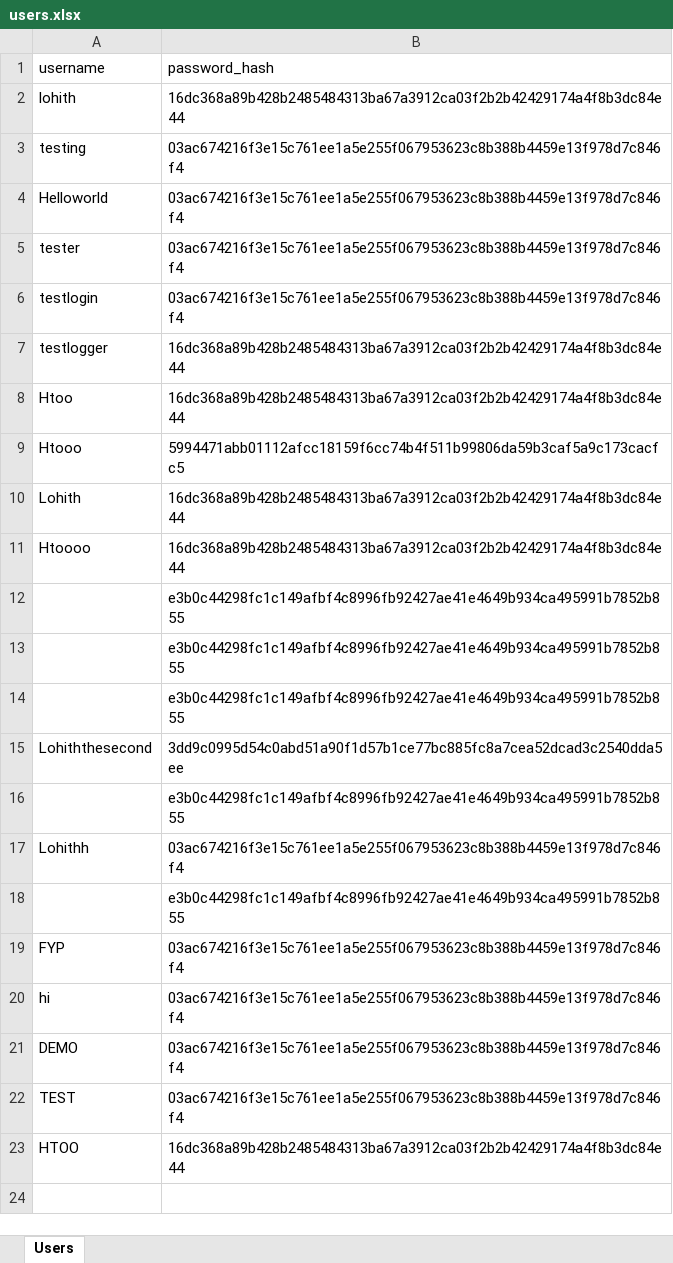
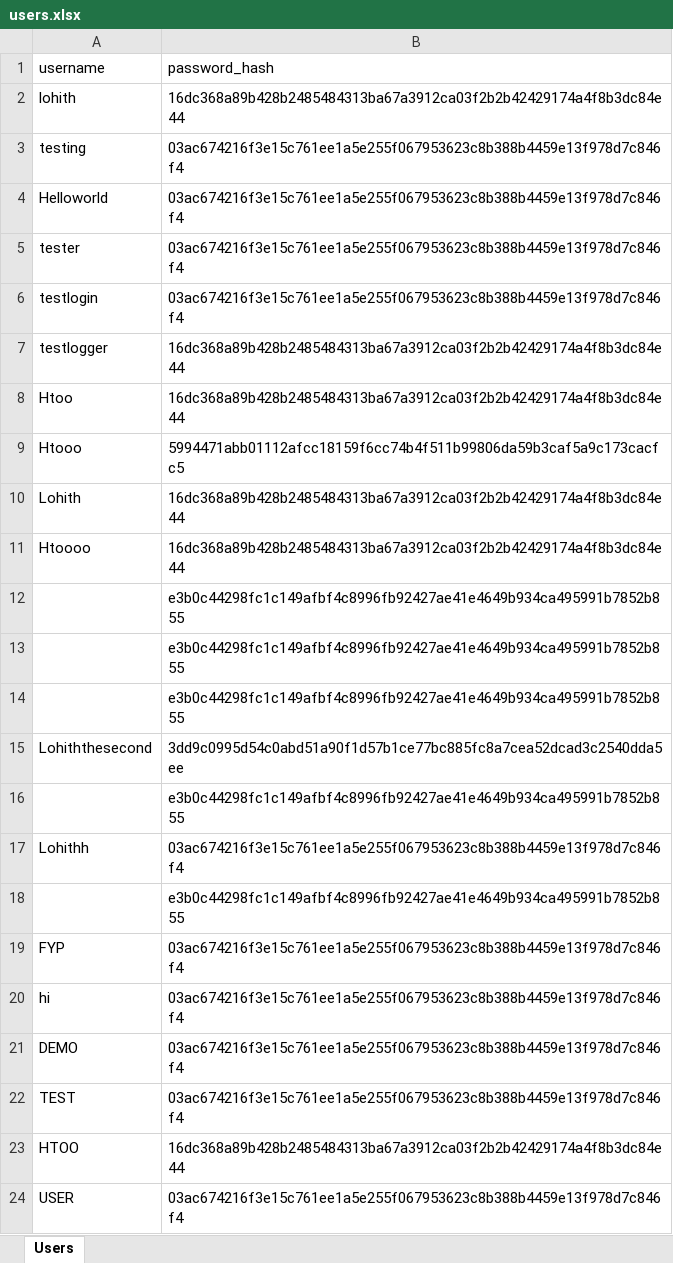
Before and after one commit to ECO-pi-app/fyp-eco-project, an Excel workbook: SPHERE/users.xlsx, sheet Users, drawn as a sheet; values as stored, in another font and other column widths than the file's, no borders; the diff names each change by its address in the sheet, - before the commit and + after, or states it on an @@ line.

```diff
--- a/SPHERE/users.xlsx (sheet Users)
+++ b/SPHERE/users.xlsx (sheet Users)
+row 24: USER | 03ac674216f3e15c761ee1a5e255f067953623c8b388b4459e13f978d7c846f4
```
Also changed, not shown: 8 other files.
